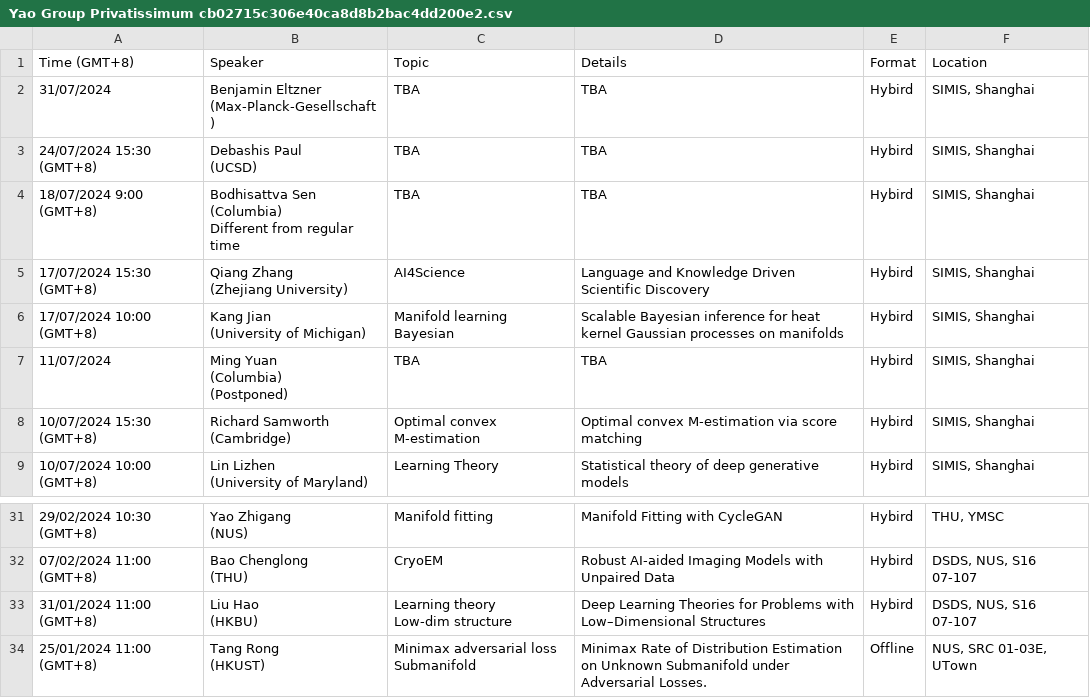
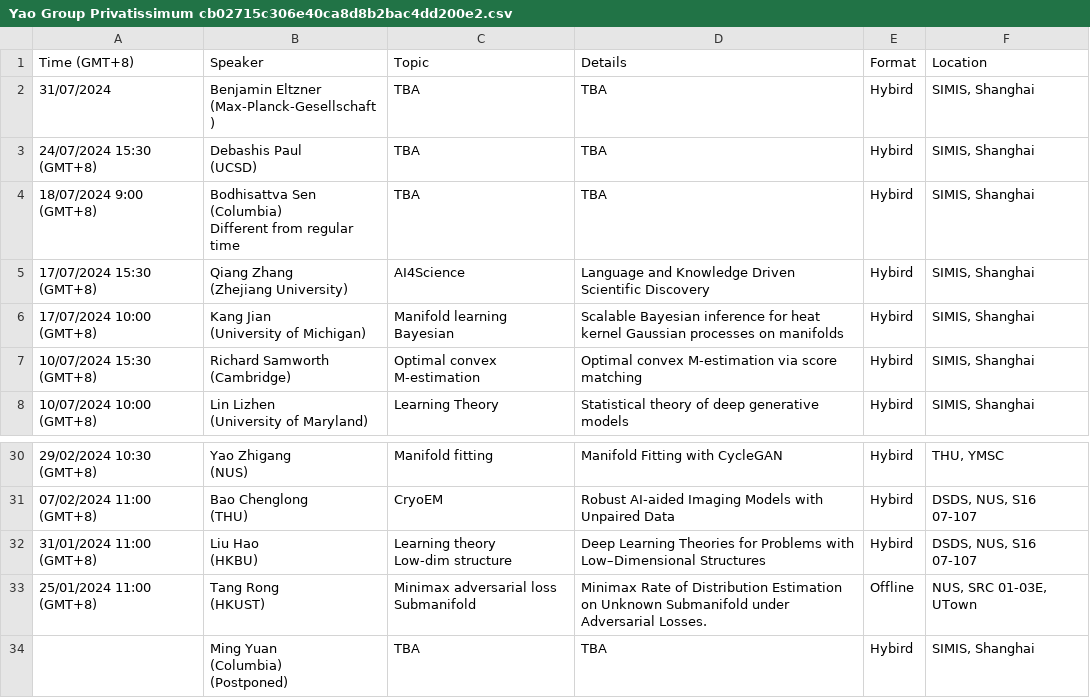
Before and after one commit to zhigang-yao/group-projects, a CSV file: docs/pri/Yao Group Privatissimum cb02715c306e40ca8d8b2bac4dd200e2.csv, drawn as a sheet; only a part is shown, gaps mark what is left out.

```diff
--- a/docs/pri/Yao Group Privatissimum cb02715c306e40ca8d8b2bac4dd200e2.csv
+++ b/docs/pri/Yao Group Privatissimum cb02715c306e40ca8d8b2bac4dd200e2.csv
@@ -13,5 +13,2 @@ Different from regular time",TBA,TBA,Hybird,"SIMIS, Shanghai"
 Bayesian",Scalable Bayesian inference for heat kernel Gaussian processes on manifolds,Hybird,"SIMIS, Shanghai"
-11/07/2024,"Ming Yuan
-(Columbia)
-(Postponed)",TBA,TBA,Hybird,"SIMIS, Shanghai"
 10/07/2024 15:30 (GMT+8),"Richard Samworth
@@ -78 +75,4 @@ Low-dim structure",Deep Learning Theories for Problems with Low–Dimensional
 Submanifold",Minimax Rate of Distribution Estimation on Unknown Submanifold under Adversarial Losses.,Offline,"NUS, SRC 01-03E, UTown"
+,"Ming Yuan
+(Columbia)
+(Postponed)",TBA,TBA,Hybird,"SIMIS, Shanghai"
```
Also changed, not shown: 2 other files.
